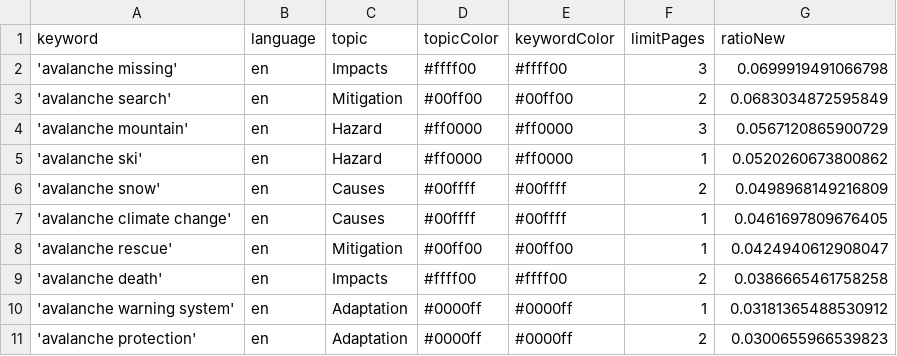
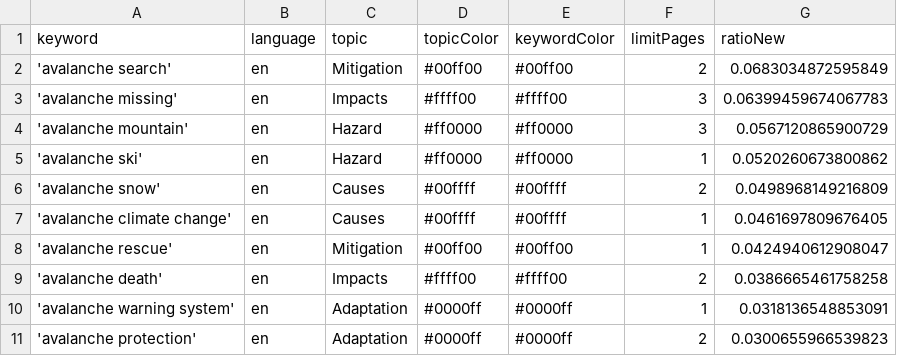
Before and after one commit to MarcoL95-news/avalancheIsComing, a CSV file: keywords.csv, drawn as a sheet.

Commit message:
Commit from GitHub Actions (harvest:0.0)

```diff
--- a/keywords.csv
+++ b/keywords.csv
@@ -1,4 +1,4 @@
 keyword,language,topic,topicColor,keywordColor,limitPages,ratioNew
-'avalanche missing',en,Impacts,#ffff00,#ffff00,3,0.0699919491066798
 'avalanche search',en,Mitigation,#00ff00,#00ff00,2,0.0683034872595849
+'avalanche missing',en,Impacts,#ffff00,#ffff00,3,0.06399459674067783
 'avalanche mountain',en,Hazard,#ff0000,#ff0000,3,0.0567120865900729
@@ -9,3 +9,3 @@ keyword,language,topic,topicColor,keywordColor,limitPages,ratioNew
 'avalanche death',en,Impacts,#ffff00,#ffff00,2,0.0386665461758258
-'avalanche warning system',en,Adaptation,#0000ff,#0000ff,1,0.03181365488530912
+'avalanche warning system',en,Adaptation,#0000ff,#0000ff,1,0.0318136548853091
 'avalanche protection',en,Adaptation,#0000ff,#0000ff,2,0.0300655966539823
```
